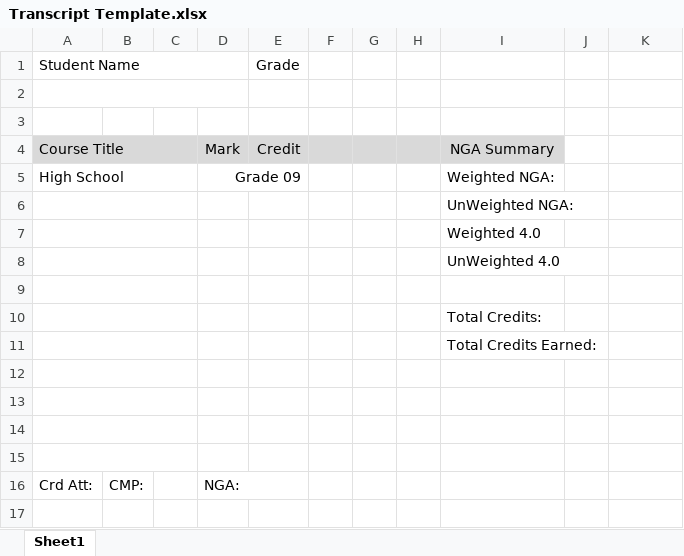
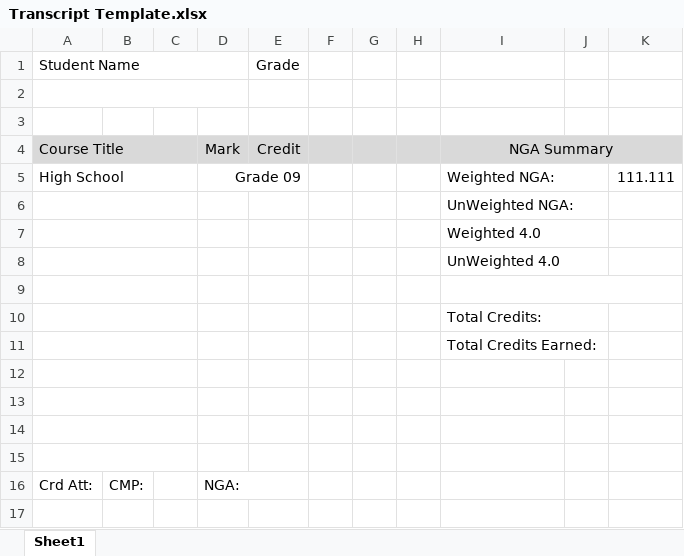
Before and after one commit to PaulPresident/School-Tools, an Excel workbook: Transcript Template.xlsx, sheet Sheet1, drawn as a sheet; only a part is shown; values as stored, in another font and other column widths than the file's, no borders; the diff names each change by its address in the sheet, - before the commit and + after, or states it on an @@ line.

```diff
--- a/Transcript Template.xlsx (sheet Sheet1)
+++ b/Transcript Template.xlsx (sheet Sheet1)
+I4:K4 merged
+I5:J5 merged
-K5: (empty)
+K5: 111.111
+I6:J6 merged
+I7:J7 merged
+I8:J8 merged
+I9:K9 merged
+I10:J10 merged
+I11:J11 merged
```
Also changed, not shown: Retport Card Template.xlsx, 11 other files.
